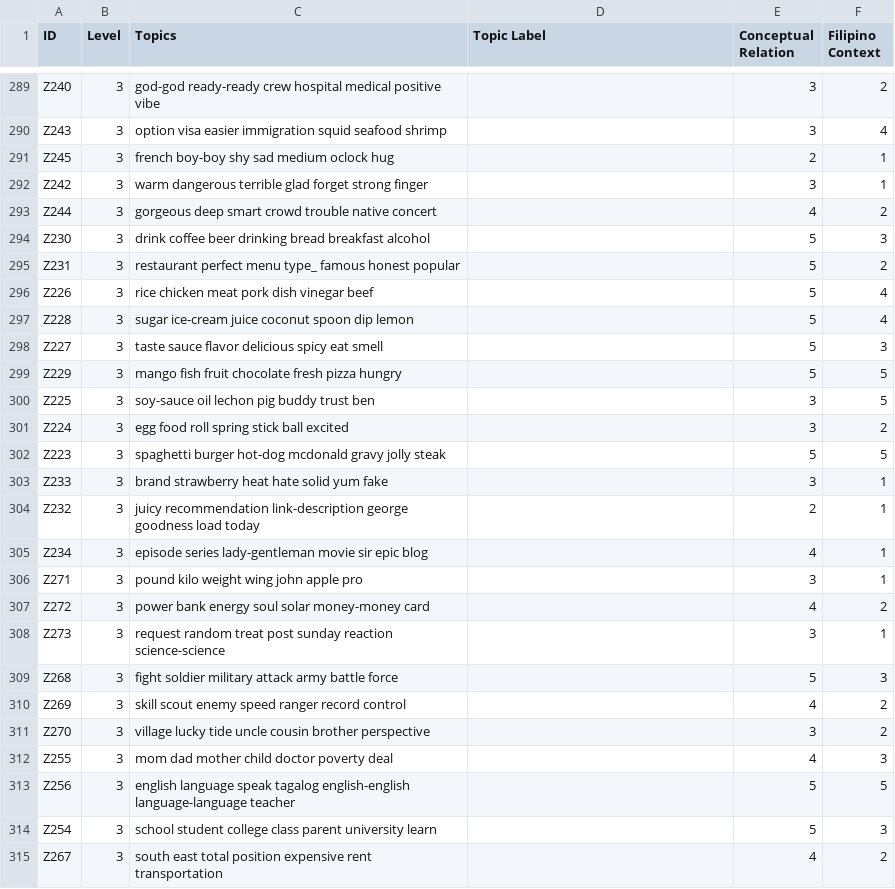
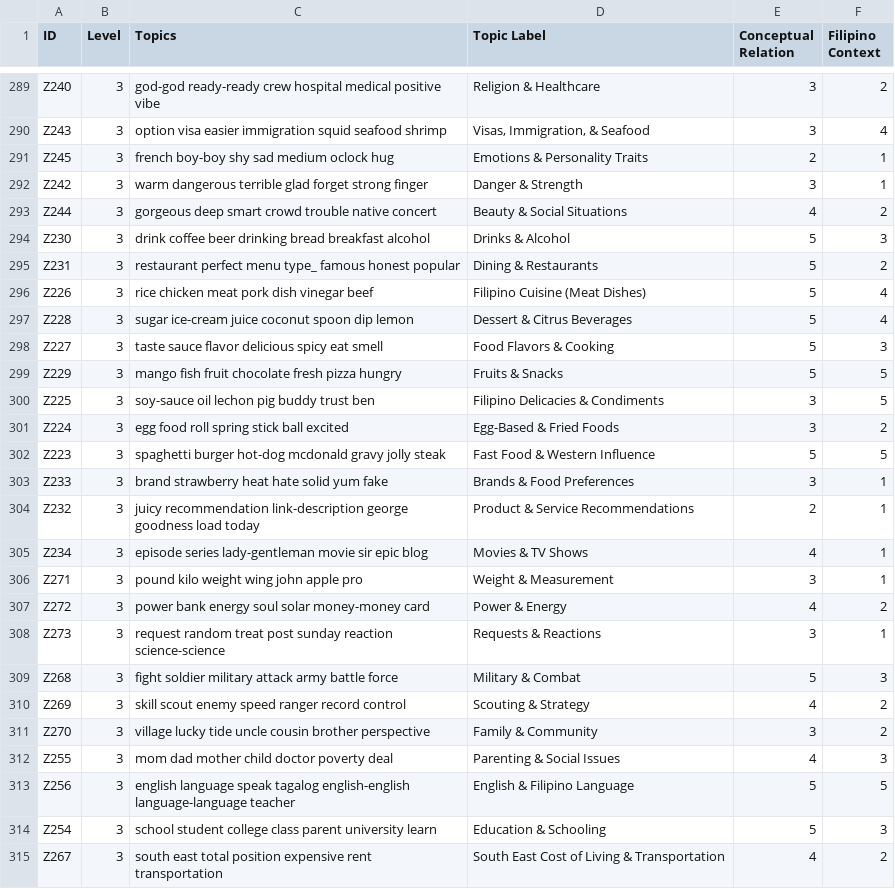
Before and after one commit to gzachr/Thesis-Topic-Modeling, a CSV file: HLTM/!DEMO/1800-quali-criteria.csv, drawn as a sheet; only a part is shown, gaps mark what is left out; the diff covers the shown part only; the diff names each change by its address in the sheet, - before the commit and + after, or states it on an @@ line.

```diff
--- a/HLTM/!DEMO/1800-quali-criteria.csv
+++ b/HLTM/!DEMO/1800-quali-criteria.csv
-D289 (Topic Label): (empty)
+D289 (Topic Label): Religion & Healthcare
-D290 (Topic Label): (empty)
+D290 (Topic Label): Visas, Immigration, & Seafood
-D291 (Topic Label): (empty)
+D291 (Topic Label): Emotions & Personality Traits
-D292 (Topic Label): (empty)
+D292 (Topic Label): Danger & Strength
-D293 (Topic Label): (empty)
+D293 (Topic Label): Beauty & Social Situations
-D294 (Topic Label): (empty)
+D294 (Topic Label): Drinks & Alcohol
-D295 (Topic Label): (empty)
+D295 (Topic Label): Dining & Restaurants
-D296 (Topic Label): (empty)
+D296 (Topic Label): Filipino Cuisine (Meat Dishes)
-D297 (Topic Label): (empty)
+D297 (Topic Label): Dessert & Citrus Beverages
-D298 (Topic Label): (empty)
+D298 (Topic Label): Food Flavors & Cooking
-D299 (Topic Label): (empty)
+D299 (Topic Label): Fruits & Snacks
-D300 (Topic Label): (empty)
+D300 (Topic Label): Filipino Delicacies & Condiments
-D301 (Topic Label): (empty)
+D301 (Topic Label): Egg-Based & Fried Foods
-D302 (Topic Label): (empty)
+D302 (Topic Label): Fast Food & Western Influence
-D303 (Topic Label): (empty)
+D303 (Topic Label): Brands & Food Preferences
-D304 (Topic Label): (empty)
+D304 (Topic Label): Product & Service Recommendations
-D305 (Topic Label): (empty)
+D305 (Topic Label): Movies & TV Shows
-D306 (Topic Label): (empty)
+D306 (Topic Label): Weight & Measurement
-D307 (Topic Label): (empty)
+D307 (Topic Label): Power & Energy
-D308 (Topic Label): (empty)
+D308 (Topic Label): Requests & Reactions
-D309 (Topic Label): (empty)
+D309 (Topic Label): Military & Combat
-D310 (Topic Label): (empty)
+D310 (Topic Label): Scouting & Strategy
-D311 (Topic Label): (empty)
+D311 (Topic Label): Family & Community
-D312 (Topic Label): (empty)
+D312 (Topic Label): Parenting & Social Issues
-D313 (Topic Label): (empty)
+D313 (Topic Label): English & Filipino Language
-D314 (Topic Label): (empty)
+D314 (Topic Label): Education & Schooling
-D315 (Topic Label): (empty)
+D315 (Topic Label): South East Cost of Living & Transportation
```
Also changed, not shown: 70 edited cells elsewhere in this file, 3 other files.
